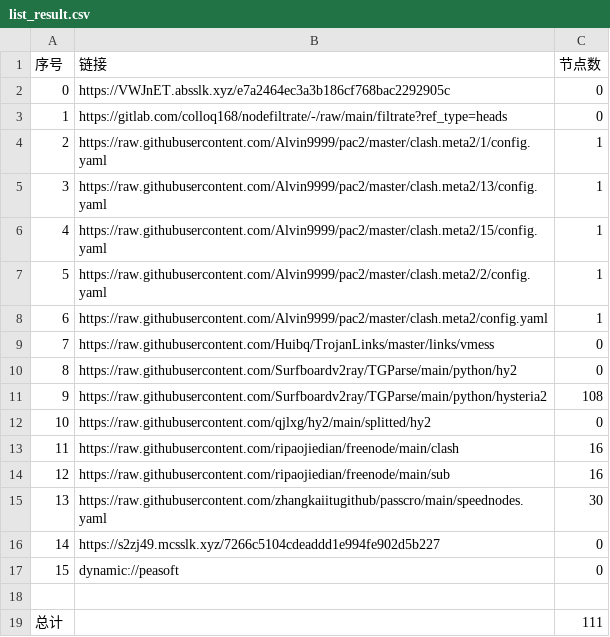
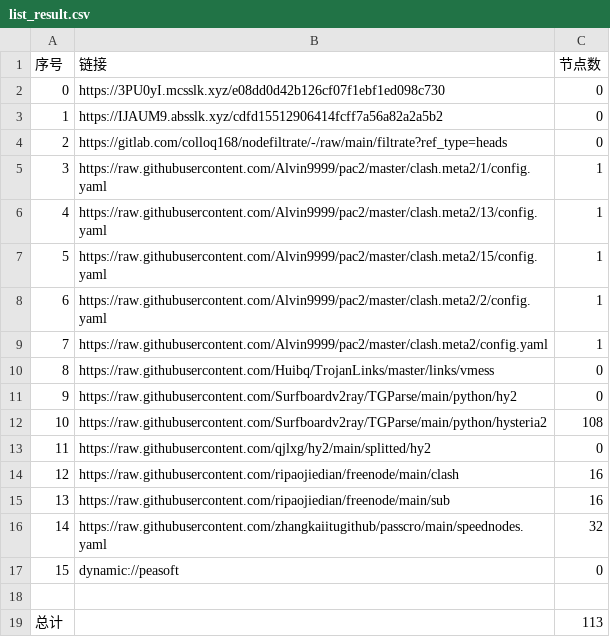
Before and after one commit to tonygyf/AutoMergePublicNodes, a CSV file: list_result.csv, drawn as a sheet; removed rows and columns are numbered as before the commit, all else as after; the diff names each change by its address in the sheet, - before the commit and + after, or states it on an @@ line.

```diff
--- a/list_result.csv
+++ b/list_result.csv
+row 2: 0 | https://3PU0yI.mcsslk.xyz/e08dd0d42b126cf07f1ebf1ed098c730 | 0
@@ column A (序号) renumbered between rows 3 and 16 @@
-B3 (链接): https://VWJnET.absslk.xyz/e7a2464ec3a3b186cf768bac2292905c
+B3 (链接): https://IJAUM9.absslk.xyz/cdfd15512906414fcff7a56a82a2a5b2
-C16 (节点数): 30
+C16 (节点数): 32
-row 16: 14 | https://s2zj49.mcsslk.xyz/7266c5104cdeaddd1e994fe902d5b227 | 0
-C19 (节点数): 111
+C19 (节点数): 113
```
Also changed, not shown: 23 other files.
